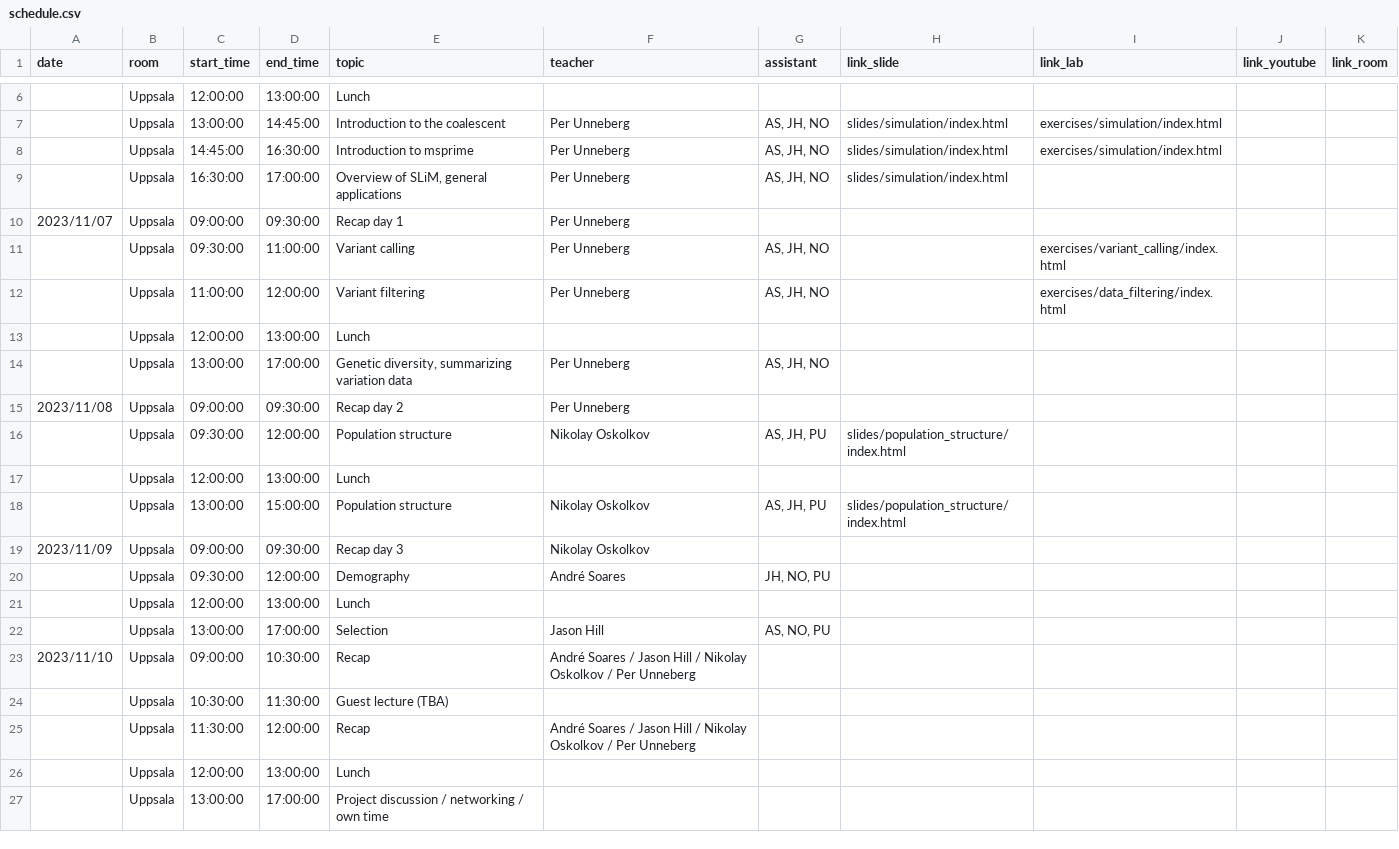
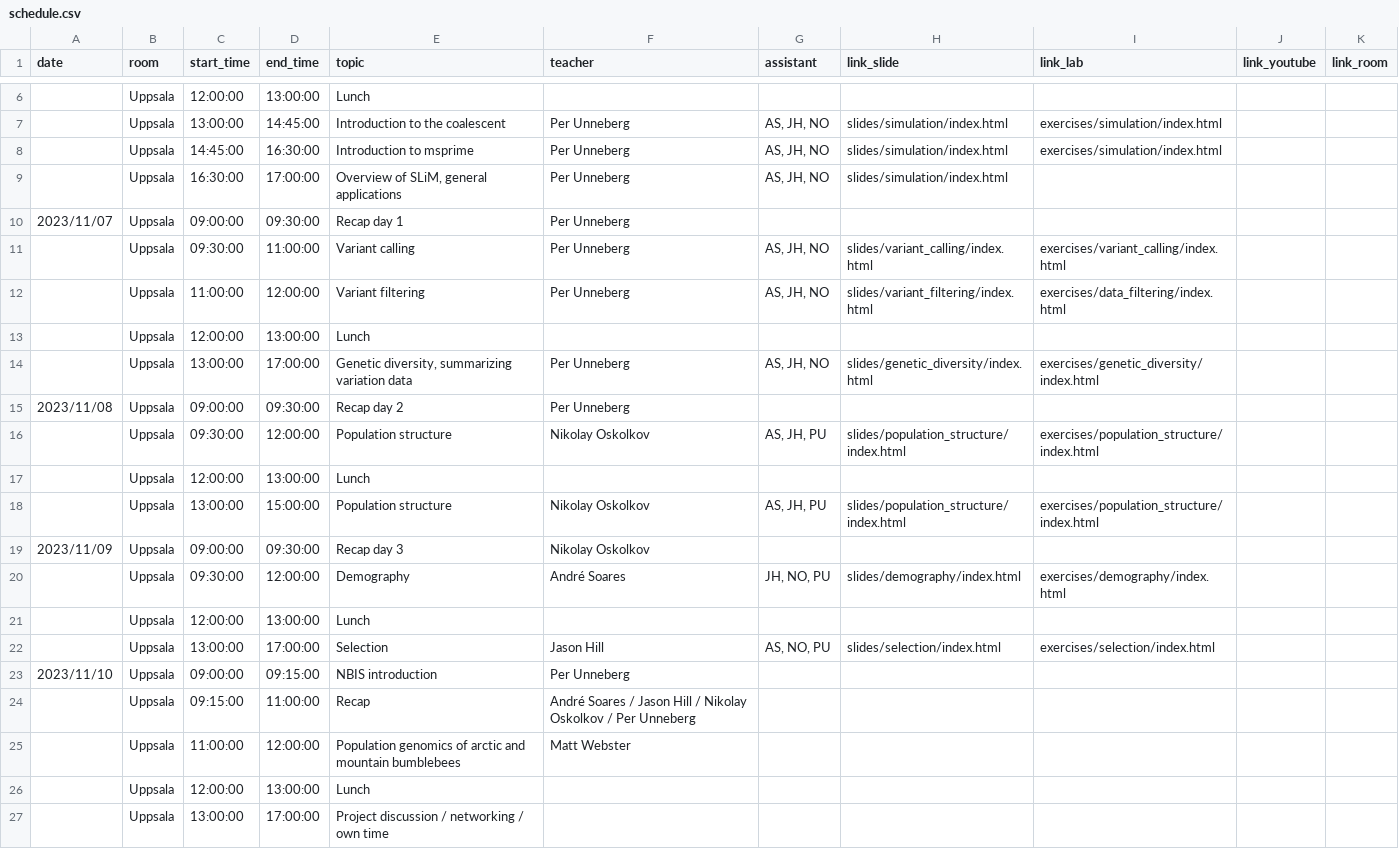
Before and after one commit to NBISweden/pgip, a CSV file: docs/schedule.csv, drawn as a sheet; only a part is shown, gaps mark what is left out.

Commit message:
Add lectures and update installation instructions

```diff
--- a/docs/schedule.csv
+++ b/docs/schedule.csv
@@ -10,17 +10,17 @@ date;room;start_time;end_time;topic;teacher;assistant;link_slide;link_lab;link_y
 2023/11/07;Uppsala;09:00:00;09:30:00;Recap day 1;Per Unneberg;;;;;
-;Uppsala;09:30:00;11:00:00;Variant calling;Per Unneberg;AS, JH, NO;;exercises/variant_calling/index.html;;
-;Uppsala;11:00:00;12:00:00;Variant filtering;Per Unneberg;AS, JH, NO;;exercises/data_filtering/index.html;;
+;Uppsala;09:30:00;11:00:00;Variant calling;Per Unneberg;AS, JH, NO;slides/variant_calling/index.html;exercises/variant_calling/index.html;;
+;Uppsala;11:00:00;12:00:00;Variant filtering;Per Unneberg;AS, JH, NO;slides/variant_filtering/index.html;exercises/data_filtering/index.html;;
 ;Uppsala;12:00:00;13:00:00;Lunch;;;;;;
-;Uppsala;13:00:00;17:00:00;Genetic diversity, summarizing variation data;Per Unneberg;AS, JH, NO;;;;
+;Uppsala;13:00:00;17:00:00;Genetic diversity, summarizing variation data;Per Unneberg;AS, JH, NO;slides/genetic_diversity/index.html;exercises/genetic_diversity/index.html;;
 2023/11/08;Uppsala;09:00:00;09:30:00;Recap day 2;Per Unneberg;;;;;
-;Uppsala;09:30:00;12:00:00;Population structure;Nikolay Oskolkov;AS, JH, PU;slides/population_structure/index.html;;;
+;Uppsala;09:30:00;12:00:00;Population structure;Nikolay Oskolkov;AS, JH, PU;slides/population_structure/index.html;exercises/population_structure/index.html;;
 ;Uppsala;12:00:00;13:00:00;Lunch;;;;;;
-;Uppsala;13:00:00;15:00:00;Population structure;Nikolay Oskolkov;AS, JH, PU;slides/population_structure/index.html;;;
+;Uppsala;13:00:00;15:00:00;Population structure;Nikolay Oskolkov;AS, JH, PU;slides/population_structure/index.html;exercises/population_structure/index.html;;
 2023/11/09;Uppsala;09:00:00;09:30:00;Recap day 3;Nikolay Oskolkov;;;;;
-;Uppsala;09:30:00;12:00:00;Demography;André Soares;JH, NO, PU;;;;
+;Uppsala;09:30:00;12:00:00;Demography;André Soares;JH, NO, PU;slides/demography/index.html;exercises/demography/index.html;;
 ;Uppsala;12:00:00;13:00:00;Lunch;;;;;;
-;Uppsala;13:00:00;17:00:00;Selection;Jason Hill;AS, NO, PU;;;;
-2023/11/10;Uppsala;09:00:00;10:30:00;Recap;André Soares / Jason Hill / Nikolay Oskolkov / Per Unneberg;;;;;
-;Uppsala;10:30:00;11:30:00;Guest lecture (TBA);;;;;;
-;Uppsala;11:30:00;12:00:00;Recap;André Soares / Jason Hill / Nikolay Oskolkov / Per Unneberg;;;;;
+;Uppsala;13:00:00;17:00:00;Selection;Jason Hill;AS, NO, PU;slides/selection/index.html;exercises/selection/index.html;;
+2023/11/10;Uppsala;09:00:00;09:15:00;NBIS introduction;Per Unneberg;;;;;
+;Uppsala;09:15:00;11:00:00;Recap;André Soares / Jason Hill / Nikolay Oskolkov / Per Unneberg;;;;;
+;Uppsala;11:00:00;12:00:00;Population genomics of arctic and mountain bumblebees;Matt Webster;;;;;
 ;Uppsala;12:00:00;13:00:00;Lunch;;;;;;
```
Also changed, not shown: 14 other files.
